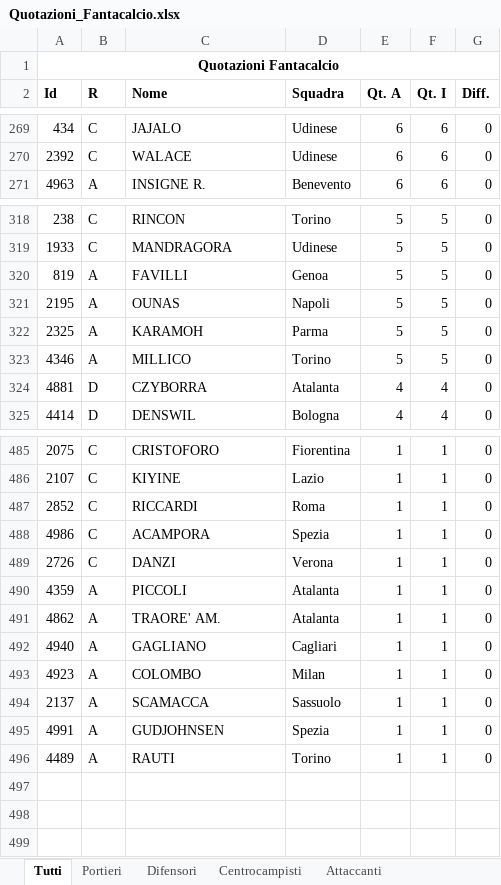
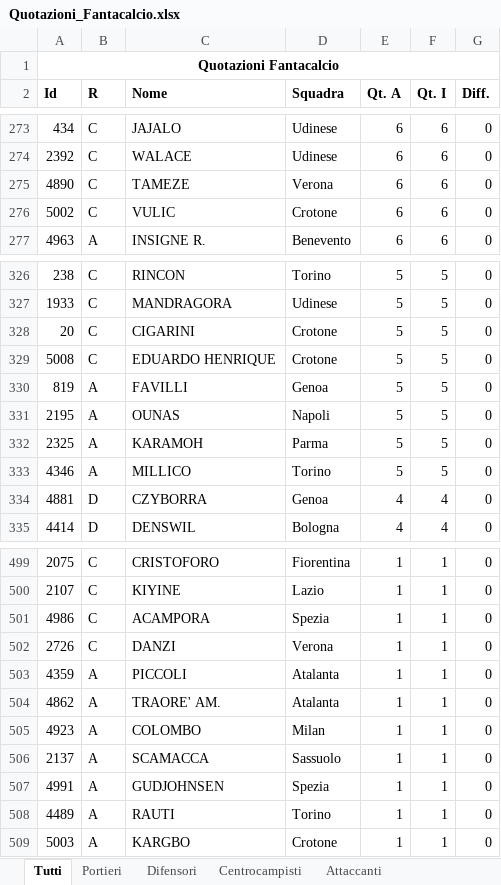
Before and after one commit to thomasreolon/fantacalcio20, an Excel workbook: results/Quotazioni_Fantacalcio.xlsx, sheet Tutti, drawn as a sheet; only a part is shown, gaps mark what is left out; values as stored, in another font and other column widths than the file's, no borders; removed rows and columns are numbered as before the commit, all else as after; the diff covers the shown part only; the diff names each change by its address in the sheet, - before the commit and + after, or states it on an @@ line.

```diff
--- a/results/Quotazioni_Fantacalcio.xlsx (sheet Tutti)
+++ b/results/Quotazioni_Fantacalcio.xlsx (sheet Tutti)
+row 275: 4890 | C | TAMEZE | Verona | 6 | 6 | 0
+row 276: 5002 | C | VULIC | Crotone | 6 | 6 | 0
+row 328: 20 | C | CIGARINI | Crotone | 5 | 5 | 0
+row 329: 5008 | C | EDUARDO HENRIQUE | Crotone | 5 | 5 | 0
-D334 (Squadra): Atalanta
+D334 (Squadra): Genoa
-row 487: 2852 | C | RICCARDI | Roma | 1 | 1 | 0
-row 492: 4940 | A | GAGLIANO | Cagliari | 1 | 1 | 0
+row 509: 5003 | A | KARGBO | Crotone | 1 | 1 | 0
```
Also changed, not shown: 17 added rows, 7 removed rows and 6 edited cells elsewhere in this sheet, sheet Centrocampisti, sheet Difensori, sheet Attaccanti, sheet Portieri, 4 other files.
